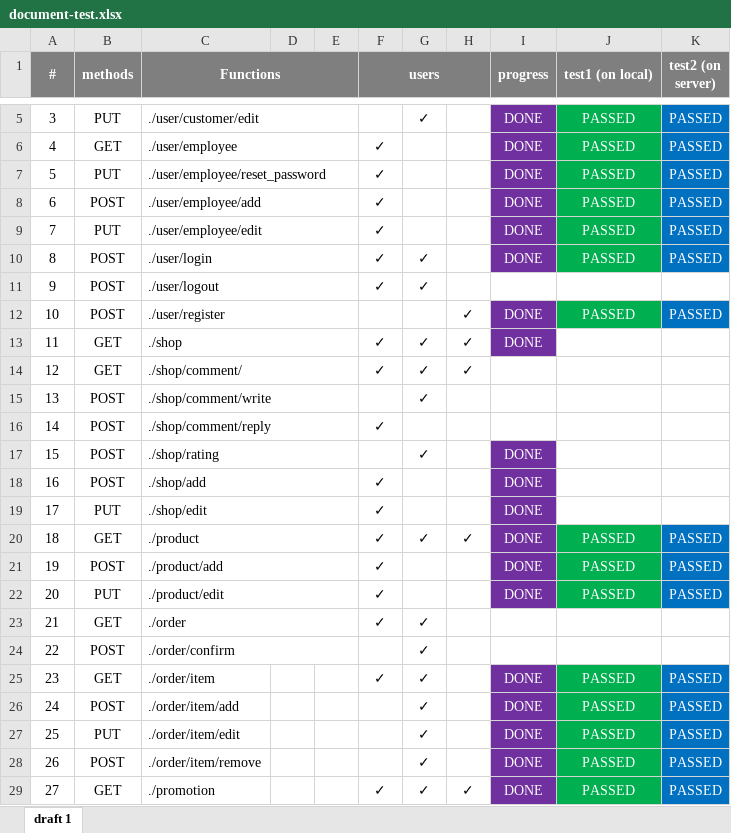
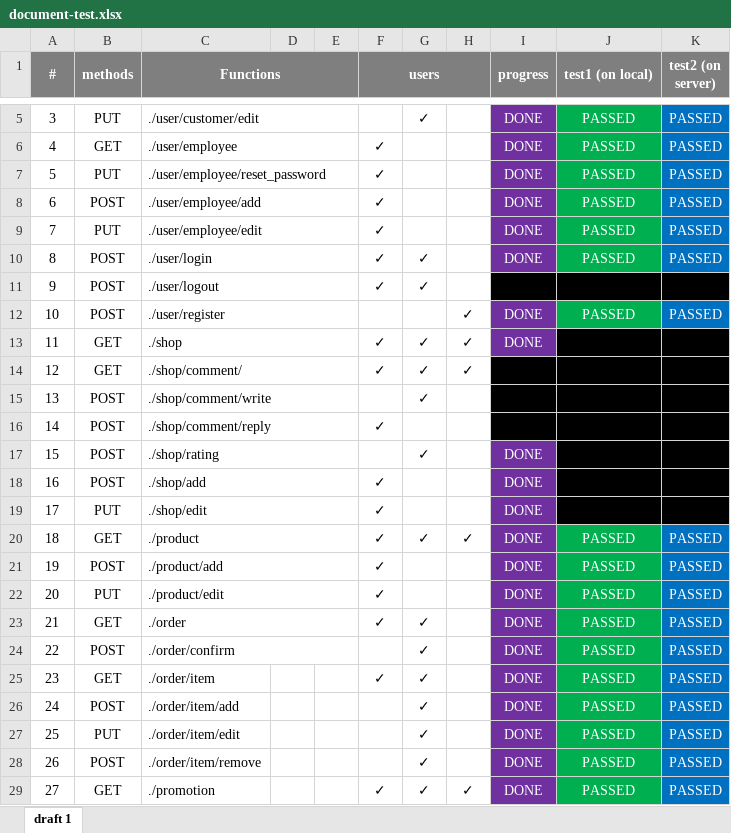
Before and after one commit to publicwasant/mini-plant-service-project, an Excel workbook: document-test.xlsx, sheet draft 1, drawn as a sheet; only a part is shown, gaps mark what is left out; values as stored, in another font and other column widths than the file's, no borders; the diff covers the shown part only; the diff names each change by its address in the sheet, - before the commit and + after, or states it on an @@ line.

```diff
--- a/document-test.xlsx (sheet draft 1)
+++ b/document-test.xlsx (sheet draft 1)
-I11:K11 fill: none
+I11:K11 fill: #000000
-J13:K13 fill: none
+J13:K13 fill: #000000
-I14:K16 fill: none
+I14:K16 fill: #000000
-J17:K19 fill: none
+J17:K19 fill: #000000
-I23:I24 (progress): (empty)
+I23:I24 (progress): DONE
-I23:I24 fill: none
+I23:I24 fill: #7030A0
-J23:J24 (test1 (on local)): (empty)
+J23:J24 (test1 (on local)): PASSED
-J23:J24 fill: none
+J23:J24 fill: #00B050
-K23:K24 (test2 (on server)): (empty)
+K23:K24 (test2 (on server)): PASSED
-K23:K24 fill: none
+K23:K24 fill: #0070C0
```
Also changed, not shown: 3 added rows, 15 edited cells, cell formats and row numbers in column A elsewhere in this sheet, 26 other files.
